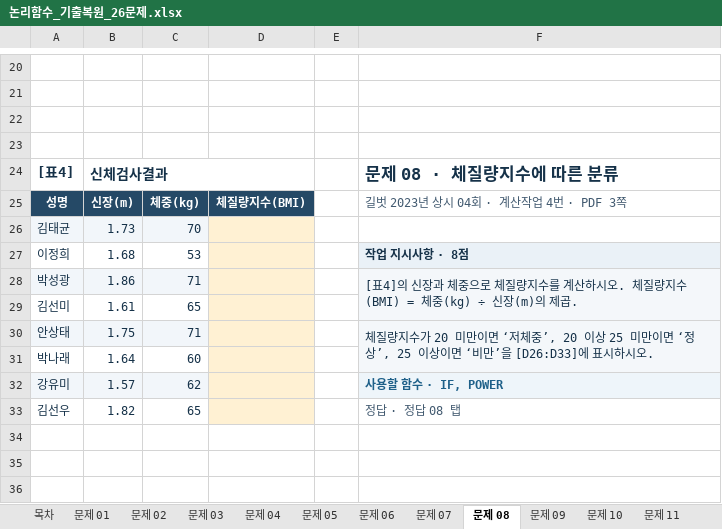
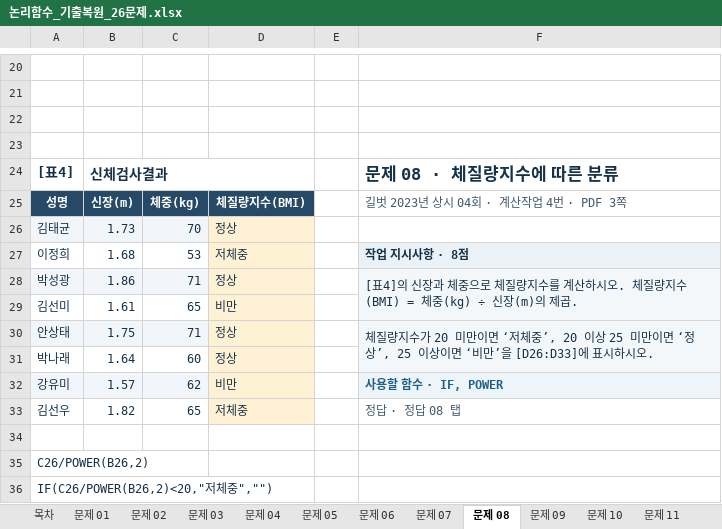
Before and after one commit to najongjine/CompUse2nd, an Excel workbook: 실기/기출모의고사 - 복사본/논리함수_기출복원_26문제.xlsx, sheet 문제 08, drawn as a sheet; only a part is shown, gaps mark what is left out; values as stored, in another font and other column widths than the file's, no borders; the diff names each change by its address in the sheet, - before the commit and + after, or states it on an @@ line.

```diff
--- a/실기/기출모의고사 - 복사본/논리함수_기출복원_26문제.xlsx (sheet 문제 08)
+++ b/실기/기출모의고사 - 복사본/논리함수_기출복원_26문제.xlsx (sheet 문제 08)
-D26: (empty)
+D26: 정상
-D27: (empty)
+D27: 저체중
-D28: (empty)
+D28: 정상
-D29: (empty)
+D29: 비만
-D30:D31: (empty)
+D30:D31: 정상
-D32: (empty)
+D32: 비만
-D33: (empty)
+D33: 저체중
+row 34: (empty)
+row 35: C26/POWER(B26,2)
+row 36: IF(C26/POWER(B26,2)<20,"저체중","")
```
Also changed, not shown: sheet 문제 07, sheet 문제 02, sheet 문제 06, sheet 문제 05, sheet 문제 03, sheet 문제 04.
